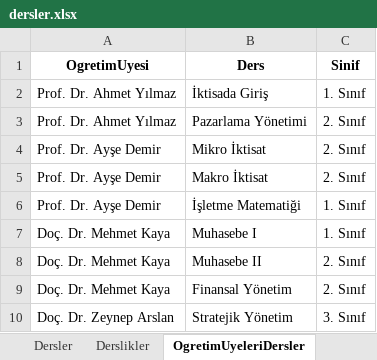
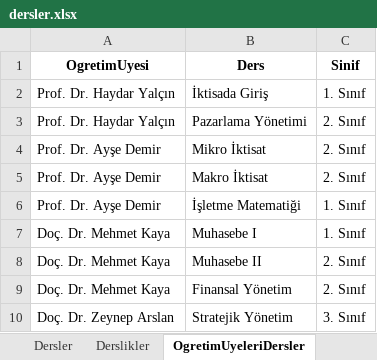
Before and after one commit to efecancagdas/dersprogram, an Excel workbook: dersler.xlsx, sheet OgretimUyeleriDersler, drawn as a sheet; only a part is shown; values as stored, in another font and other column widths than the file's, no borders; the diff names each change by its address in the sheet, - before the commit and + after, or states it on an @@ line.

```diff
--- a/dersler.xlsx (sheet OgretimUyeleriDersler)
+++ b/dersler.xlsx (sheet OgretimUyeleriDersler)
-A2:A3 (OgretimUyesi): Prof. Dr. Ahmet Yılmaz
+A2:A3 (OgretimUyesi): Prof. Dr. Haydar Yalçın
```
Also changed, not shown: sheet OgretimUyeleri, isletme_ders_programi.xlsx, 4 other files.
